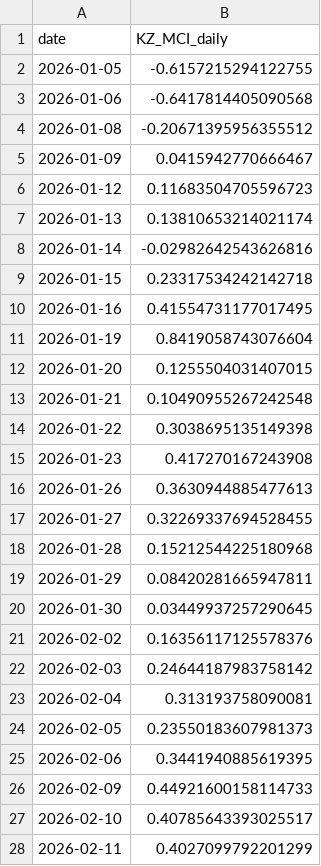
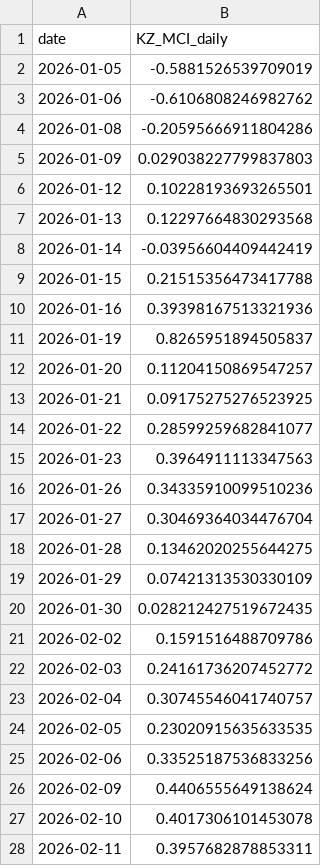
Before and after one commit to atersebayev-del/kz-mci, a CSV file: data/kz_mci_daily.csv, drawn as a sheet; only a part is shown; the diff covers the shown part only.

Commit message:
updating daily chart on daily PCA run

```diff
--- a/data/kz_mci_daily.csv
+++ b/data/kz_mci_daily.csv
@@ -1,28 +1,28 @@
 date,KZ_MCI_daily
-2026-01-05,-0.6157215294122755
-2026-01-06,-0.6417814405090568
-2026-01-08,-0.20671395956355512
-2026-01-09,0.0415942770666467
-2026-01-12,0.11683504705596723
-2026-01-13,0.13810653214021174
-2026-01-14,-0.02982642543626816
-2026-01-15,0.23317534242142718
-2026-01-16,0.41554731177017495
-2026-01-19,0.8419058743076604
-2026-01-20,0.1255504031407015
-2026-01-21,0.10490955267242548
-2026-01-22,0.3038695135149398
-2026-01-23,0.417270167243908
-2026-01-26,0.3630944885477613
-2026-01-27,0.32269337694528455
-2026-01-28,0.15212544225180968
-2026-01-29,0.08420281665947811
-2026-01-30,0.03449937257290645
-2026-02-02,0.16356117125578376
-2026-02-03,0.24644187983758142
-2026-02-04,0.313193758090081
-2026-02-05,0.23550183607981373
-2026-02-06,0.3441940885619395
-2026-02-09,0.44921600158114733
-2026-02-10,0.40785643393025517
-2026-02-11,0.4027099792201299
+2026-01-05,-0.5881526539709019
+2026-01-06,-0.6106808246982762
+2026-01-08,-0.20595666911804286
+2026-01-09,0.029038227799837803
+2026-01-12,0.10228193693265501
+2026-01-13,0.12297664830293568
+2026-01-14,-0.03956604409442419
+2026-01-15,0.21515356473417788
+2026-01-16,0.39398167513321936
+2026-01-19,0.8265951894505837
+2026-01-20,0.11204150869547257
+2026-01-21,0.09175275276523925
+2026-01-22,0.28599259682841077
+2026-01-23,0.3964911113347563
+2026-01-26,0.34335910099510236
+2026-01-27,0.30469364034476704
+2026-01-28,0.13462020255644275
+2026-01-29,0.07421313530330109
+2026-01-30,0.028212427519672435
+2026-02-02,0.1591516488709786
+2026-02-03,0.24161736207452772
+2026-02-04,0.30745546041740757
+2026-02-05,0.23020915635633535
+2026-02-06,0.33525187536833256
+2026-02-09,0.4406555649138624
+2026-02-10,0.4017306101453078
+2026-02-11,0.3957682878853311
```
Also changed, not shown: 93 edited cells elsewhere in this file, 3 other files.
